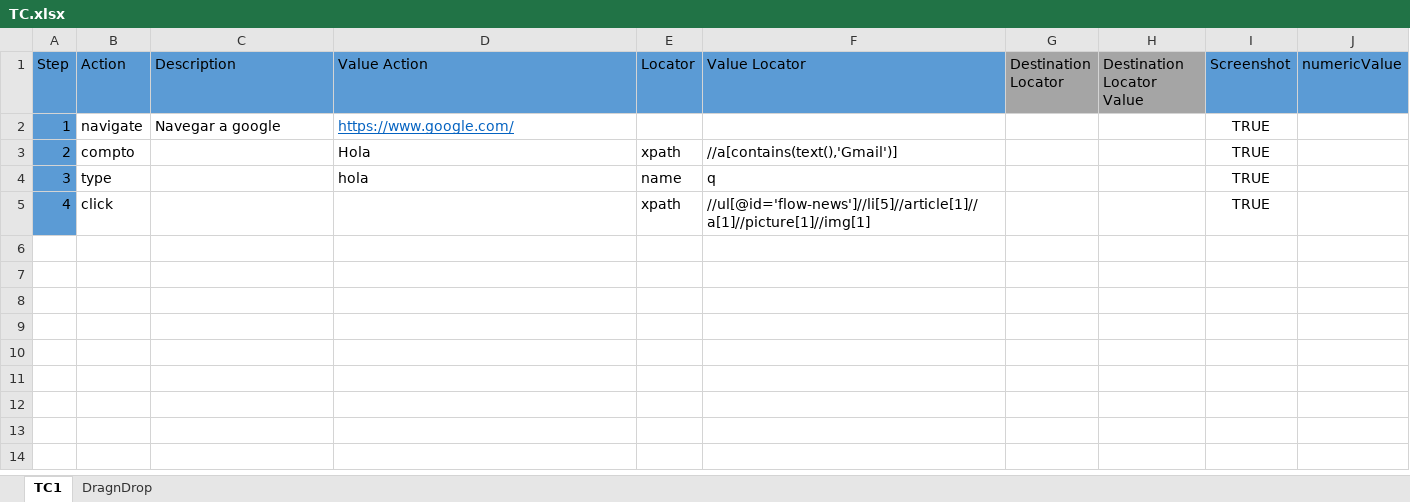
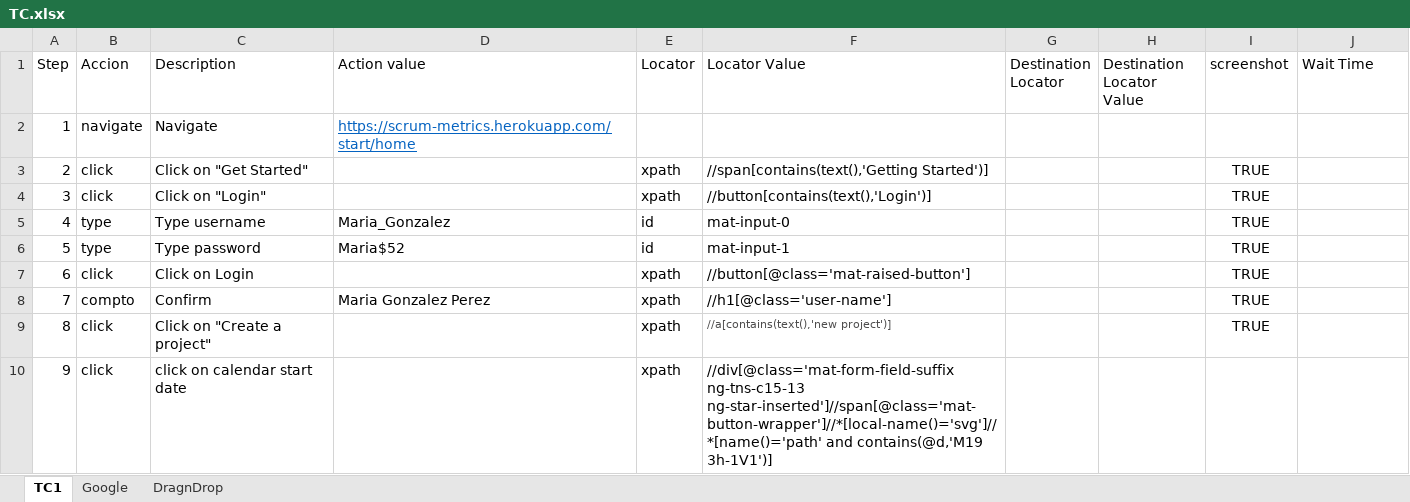
Before and after one commit to Tolok44/prueba, an Excel workbook: excel/TC.xlsx, sheet TC1, drawn as a sheet; values as stored, in another font and other column widths than the file's, no borders; the diff names each change by its address in the sheet, - before the commit and + after, or states it on an @@ line.

```diff
--- a/excel/TC.xlsx (sheet TC1)
+++ b/excel/TC.xlsx (sheet TC1)
+sheet tab: Google
-A1:F1 fill: #5B9BD5
+A1:F1 fill: none
-B1: Action
+B1: Accion
-D1: Value Action
+D1: Action value
-F1: Value Locator
+F1: Locator Value
-G1:H1 fill: #A5A5A5
+G1:H1 fill: none
-I1: Screenshot
+I1: screenshot
-I1:J1 fill: #5B9BD5
+I1:J1 fill: none
-J1: numericValue
+J1: Wait Time
-A2:A5 fill: #5B9BD5
+A2:A5 fill: none
-C2 (Description): Navegar a google
+C2 (Description): Navigate
-D2 (Action value): https://www.google.com/
+D2 (Action value): https://scrum-metrics.herokuapp.com/start/home
-I2 (screenshot): TRUE
+I2 (screenshot): (empty)
-B3 (Accion): compto
+B3 (Accion): click
-C3 (Description): (empty)
+C3 (Description): Click on "Get Started"
-D3 (Action value): Hola
+D3 (Action value): (empty)
-F3 (Locator Value): //a[contains(text(),'Gmail')]
+F3 (Locator Value): //span[contains(text(),'Getting Started')]
-B4 (Accion): type
+B4 (Accion): click
-C4 (Description): (empty)
+C4 (Description): Click on "Login"
-D4 (Action value): hola
+D4 (Action value): (empty)
-E4 (Locator): name
+E4 (Locator): xpath
-F4 (Locator Value): q
+F4 (Locator Value): //button[contains(text(),'Login')]
-B5 (Accion): click
+B5 (Accion): type
-C5 (Description): (empty)
+C5 (Description): Type username
-D5 (Action value): (empty)
+D5 (Action value): Maria_Gonzalez
-E5 (Locator): xpath
+E5 (Locator): id
-F5 (Locator Value): //ul[@id='flow-news']//li[5]//article[1]//a[1]//picture[1]//img[1]
+F5 (Locator Value): mat-input-0
+row 6: 5 | type | Type password | Maria$52 | id | mat-input-1 |  |  | TRUE
+row 7: 6 | click | Click on Login |  | xpath | //button[@class='mat-raised-button'] |  |  | TRUE
+row 8: 7 | compto | Confirm | Maria Gonzalez Perez | xpath | //h1[@class='user-name'] |  |  | TRUE
+row 9: 8 | click | Click on "Create a project" |  | xpath | //a[contains(text(),'new project')] |  |  | TRUE
+row 10: 9 | click | click on calendar start date |  | xpath | //div[@class='mat-form-field-suffix ng-tns-c15-13 ng-star-inserted']//span[@class='mat-button-wrapper']//*[local-name()='svg']//*[name()='path' and contains(@d,'M19 3h-1V1')]
```
Also changed, not shown: 34 other files.
